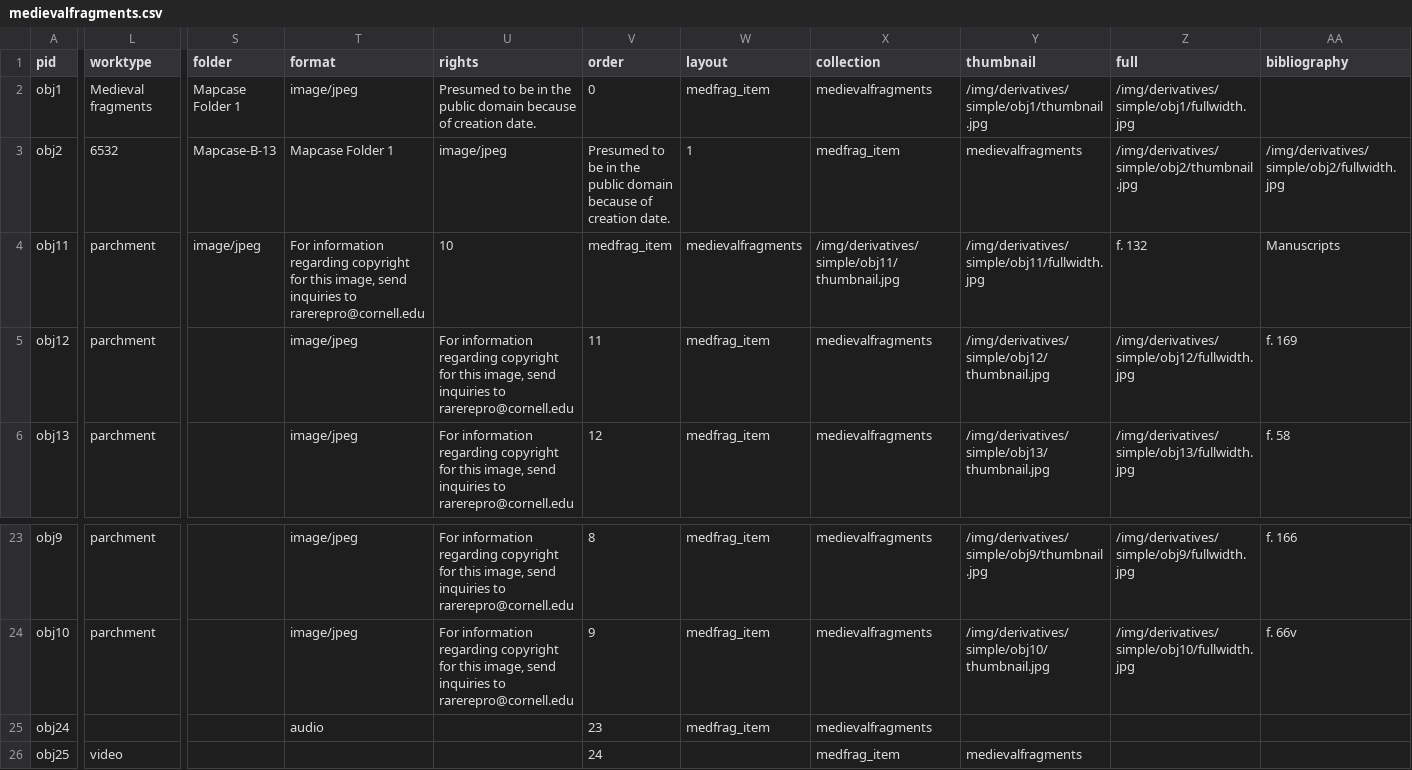
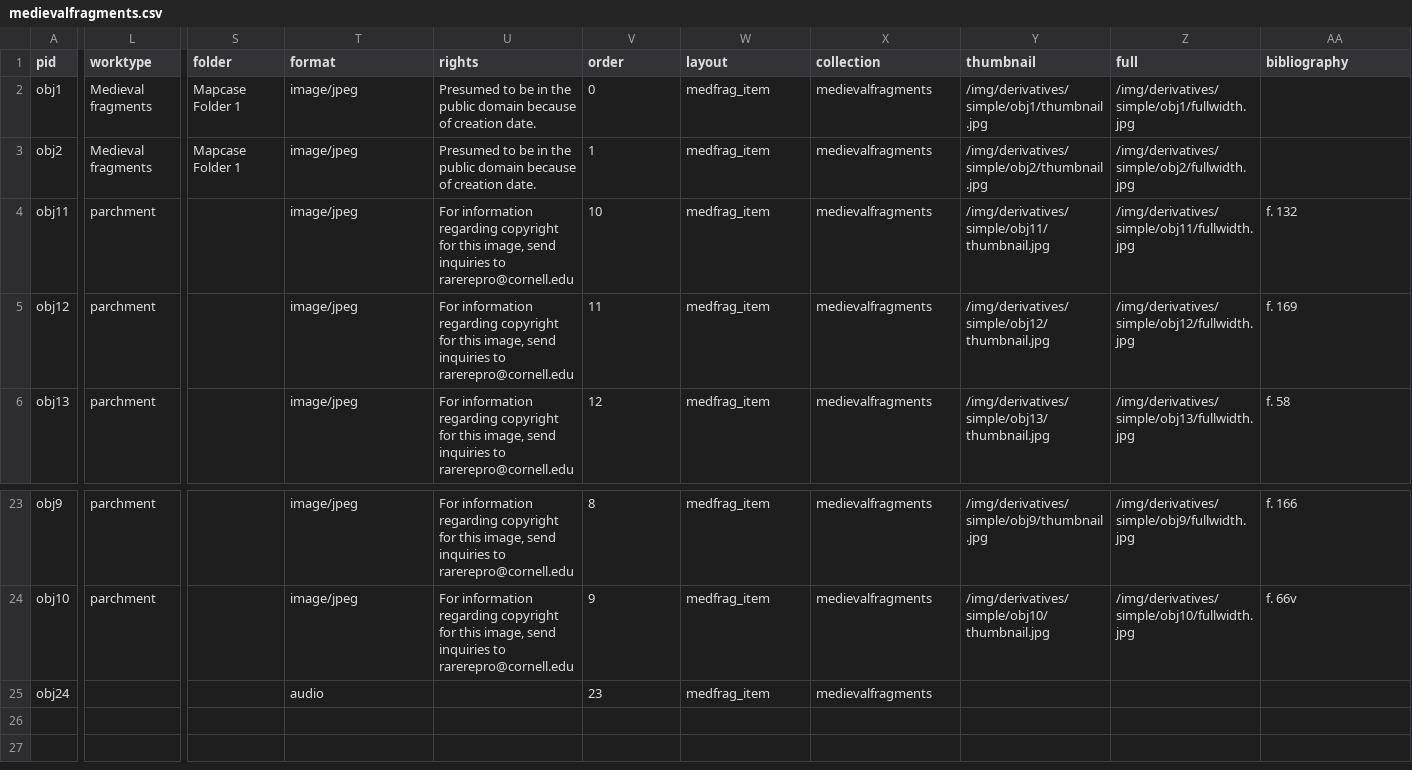
Before and after one commit to green-queen/waxbuilder, a CSV file: _data/medievalfragments.csv, drawn as a sheet; only a part is shown, gaps mark what is left out; rows hold the shown columns only; ↵ is a line break in a cell; the diff covers the shown part only; the diff names each change by its address in the sheet, - before the commit and + after, or states it on an @@ line.

Commit message:
Update medievalfragments.csv

```diff
--- a/_data/medievalfragments.csv
+++ b/_data/medievalfragments.csv
-L2 (worktype): Medieval fragments
+L2 (worktype): Medieval ↵ fragments
-L3 (worktype): 6532
+L3 (worktype): Medieval ↵ fragments
-S3 (folder): Mapcase-B-13
+S3 (folder): Mapcase Folder 1
-T3 (format): Mapcase Folder 1
+T3 (format): image/jpeg
-U3 (rights): image/jpeg
+U3 (rights): Presumed to be in the public domain because of creation date.
-V3 (order): Presumed to be in the public domain because of creation date.
+V3 (order): 1
-W3 (layout): 1
+W3 (layout): medfrag_item
-X3 (collection): medfrag_item
+X3 (collection): medievalfragments
-Y3 (thumbnail): medievalfragments
+Y3 (thumbnail): /img/derivatives/simple/obj2/thumbnail.jpg
-Z3 (full): /img/derivatives/simple/obj2/thumbnail.jpg
+Z3 (full): /img/derivatives/simple/obj2/fullwidth.jpg
-AA3 (bibliography): /img/derivatives/simple/obj2/fullwidth.jpg
+AA3 (bibliography): (empty)
-S4 (folder): image/jpeg
+S4 (folder): (empty)
-T4 (format): For information regarding copyright for this image, send inquiries to rarerepro@cornell.edu
+T4 (format): image/jpeg
-U4 (rights): 10
+U4 (rights): For information regarding copyright for this image, send inquiries to rarerepro@cornell.edu
-V4 (order): medfrag_item
+V4 (order): 10
-W4 (layout): medievalfragments
+W4 (layout): medfrag_item
-X4 (collection): /img/derivatives/simple/obj11/thumbnail.jpg
+X4 (collection): medievalfragments
-Y4 (thumbnail): /img/derivatives/simple/obj11/fullwidth.jpg
+Y4 (thumbnail): /img/derivatives/simple/obj11/thumbnail.jpg
-Z4 (full): f. 132
+Z4 (full): /img/derivatives/simple/obj11/fullwidth.jpg
-AA4 (bibliography): Manuscripts
+AA4 (bibliography): f. 132
-row 26: obj25 | video |  |  |  | 24 |  | medfrag_item | medievalfragments
```
Also changed, not shown: 84 edited cells elsewhere in this file.
